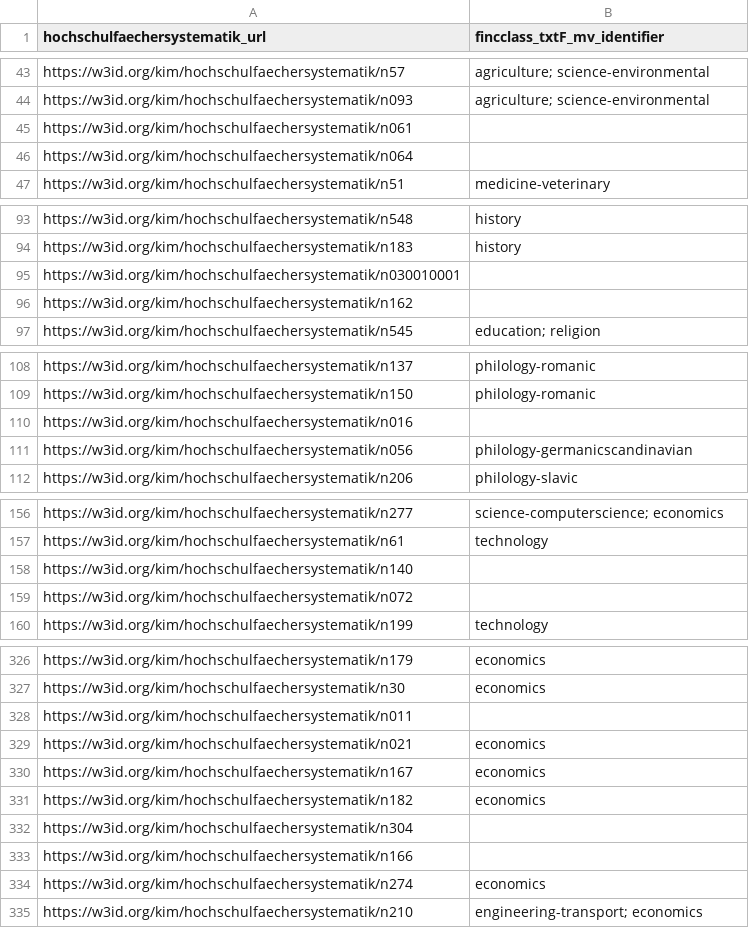
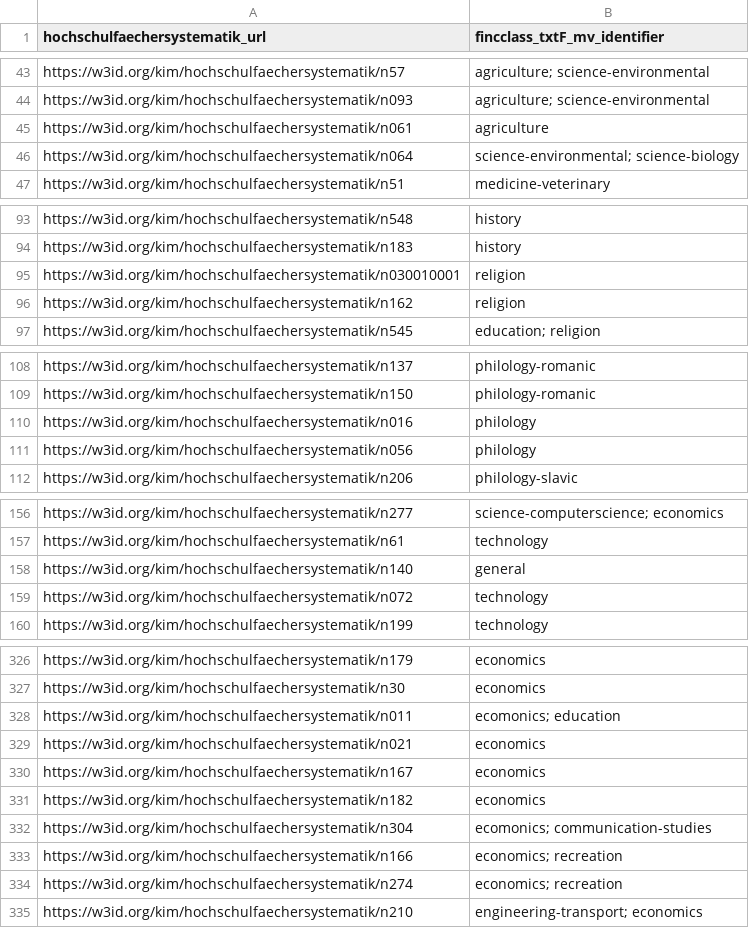
Before and after one commit to slub/lookup-tables, a CSV file: lookup/lookup_-_hochschulfaechersystematik_to_fincclass_txtF_mv.csv, drawn as a sheet; only a part is shown, gaps mark what is left out; the diff covers the shown part only.

```diff
--- a/lookup/lookup_-_hochschulfaechersystematik_to_fincclass_txtF_mv.csv
+++ b/lookup/lookup_-_hochschulfaechersystematik_to_fincclass_txtF_mv.csv
@@ -44,4 +44,4 @@ https://w3id.org/kim/hochschulfaechersystematik/n57,agriculture; science-environ
 https://w3id.org/kim/hochschulfaechersystematik/n093,agriculture; science-environmental
-https://w3id.org/kim/hochschulfaechersystematik/n061,
-https://w3id.org/kim/hochschulfaechersystematik/n064,
+https://w3id.org/kim/hochschulfaechersystematik/n061,agriculture
+https://w3id.org/kim/hochschulfaechersystematik/n064,science-environmental; science-biology
 https://w3id.org/kim/hochschulfaechersystematik/n51,medicine-veterinary
@@ -94,4 +94,4 @@ https://w3id.org/kim/hochschulfaechersystematik/n548,history
 https://w3id.org/kim/hochschulfaechersystematik/n183,history
-https://w3id.org/kim/hochschulfaechersystematik/n030010001,
-https://w3id.org/kim/hochschulfaechersystematik/n162,
+https://w3id.org/kim/hochschulfaechersystematik/n030010001,religion
+https://w3id.org/kim/hochschulfaechersystematik/n162,religion
 https://w3id.org/kim/hochschulfaechersystematik/n545,education; religion
@@ -109,4 +109,4 @@ https://w3id.org/kim/hochschulfaechersystematik/n137,philology-romanic
 https://w3id.org/kim/hochschulfaechersystematik/n150,philology-romanic
-https://w3id.org/kim/hochschulfaechersystematik/n016,
-https://w3id.org/kim/hochschulfaechersystematik/n056,philology-germanicscandinavian
+https://w3id.org/kim/hochschulfaechersystematik/n016,philology
+https://w3id.org/kim/hochschulfaechersystematik/n056,philology
 https://w3id.org/kim/hochschulfaechersystematik/n206,philology-slavic
@@ -157,4 +157,4 @@ https://w3id.org/kim/hochschulfaechersystematik/n277,science-computerscience; ec
 https://w3id.org/kim/hochschulfaechersystematik/n61,technology
-https://w3id.org/kim/hochschulfaechersystematik/n140,
-https://w3id.org/kim/hochschulfaechersystematik/n072,
+https://w3id.org/kim/hochschulfaechersystematik/n140,general
+https://w3id.org/kim/hochschulfaechersystematik/n072,technology
 https://w3id.org/kim/hochschulfaechersystematik/n199,technology
@@ -327,3 +327,3 @@ https://w3id.org/kim/hochschulfaechersystematik/n179,economics
 https://w3id.org/kim/hochschulfaechersystematik/n30,economics
-https://w3id.org/kim/hochschulfaechersystematik/n011,
+https://w3id.org/kim/hochschulfaechersystematik/n011,ecomonics; education
 https://w3id.org/kim/hochschulfaechersystematik/n021,economics
@@ -331,5 +331,5 @@ https://w3id.org/kim/hochschulfaechersystematik/n167,economics
 https://w3id.org/kim/hochschulfaechersystematik/n182,economics
-https://w3id.org/kim/hochschulfaechersystematik/n304,
-https://w3id.org/kim/hochschulfaechersystematik/n166,
-https://w3id.org/kim/hochschulfaechersystematik/n274,economics
+https://w3id.org/kim/hochschulfaechersystematik/n304,ecomonics; communication-studies
+https://w3id.org/kim/hochschulfaechersystematik/n166,economics; recreation
+https://w3id.org/kim/hochschulfaechersystematik/n274,economics; recreation
 https://w3id.org/kim/hochschulfaechersystematik/n210,engineering-transport; economics
```
Also changed, not shown: 31 edited cells elsewhere in this file.
